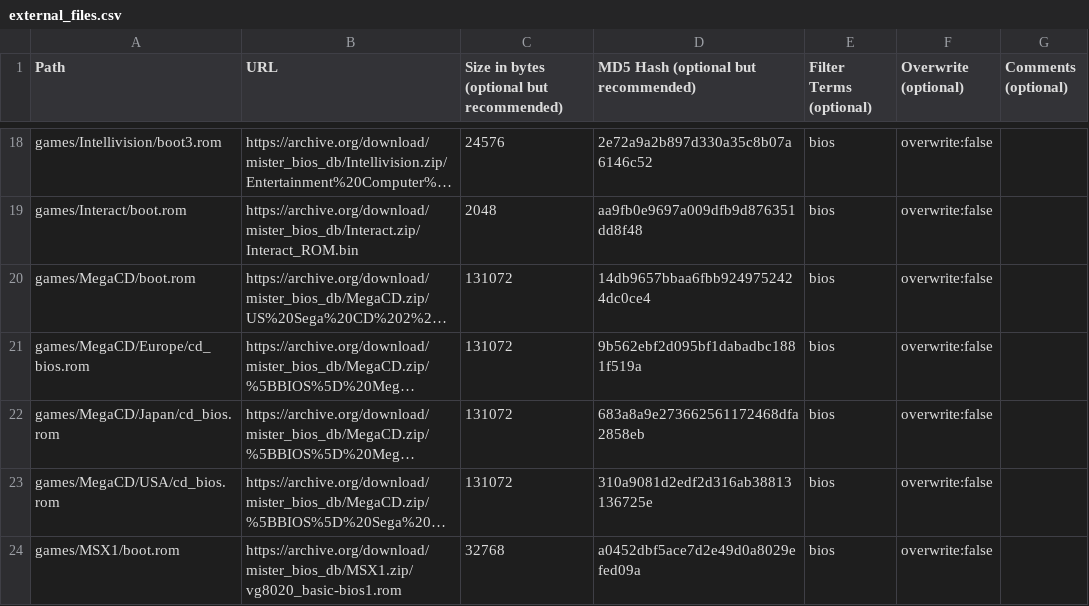
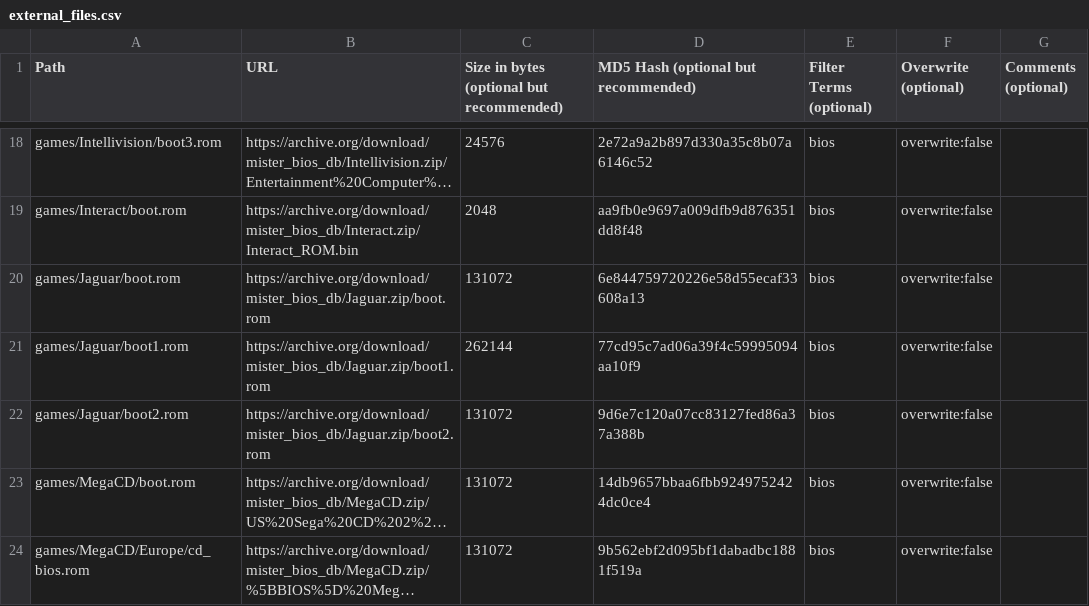
Before and after one commit to ajgowans/BiosDB_MiSTer, a CSV file: external_files.csv, drawn as a sheet; only a part is shown, gaps mark what is left out; the shorter side is filled out with more unchanged rows; long unchanged cells end in …; the diff names each change by its address in the sheet, - before the commit and + after, or states it on an @@ line.

Commit message:
Update external_files.csv
Jaguar

```diff
--- a/external_files.csv
+++ b/external_files.csv
+row 20: games/Jaguar/boot.rom | https://archive.org/download/mister_bios_db/Jaguar.zip/boot.rom | 131072 | 6e844759720226e58d55ecaf33608a13 | bios | overwrite:false
+row 21: games/Jaguar/boot1.rom | https://archive.org/download/mister_bios_db/Jaguar.zip/boot1.rom | 262144 | 77cd95c7ad06a39f4c59995094aa10f9 | bios | overwrite:false
+row 22: games/Jaguar/boot2.rom | https://archive.org/download/mister_bios_db/Jaguar.zip/boot2.rom | 131072 | 9d6e7c120a07cc83127fed86a37a388b | bios | overwrite:false
```
